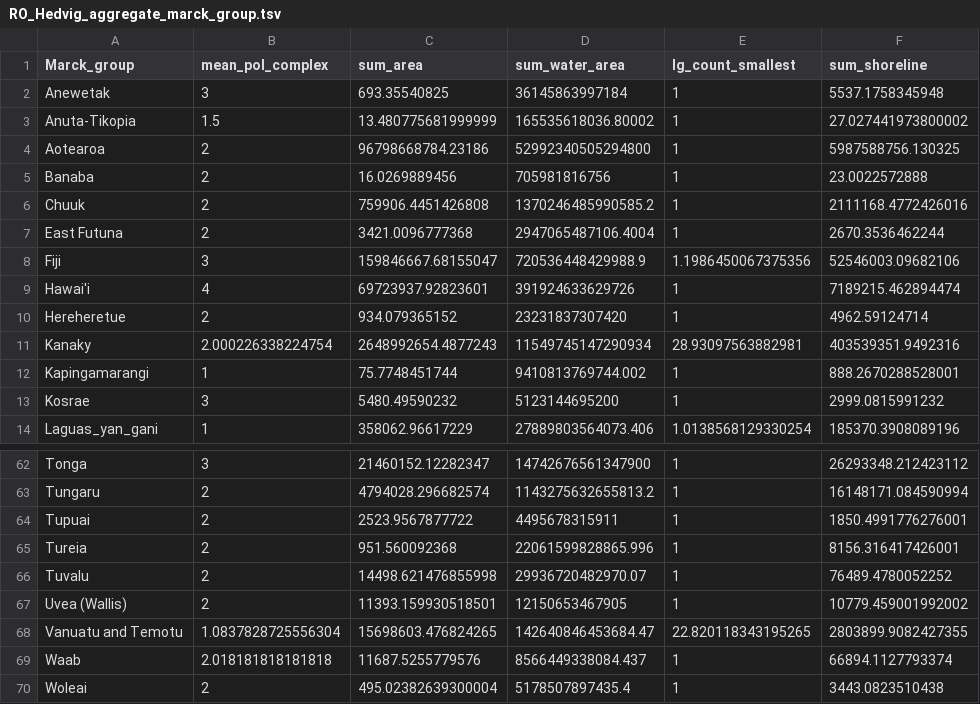
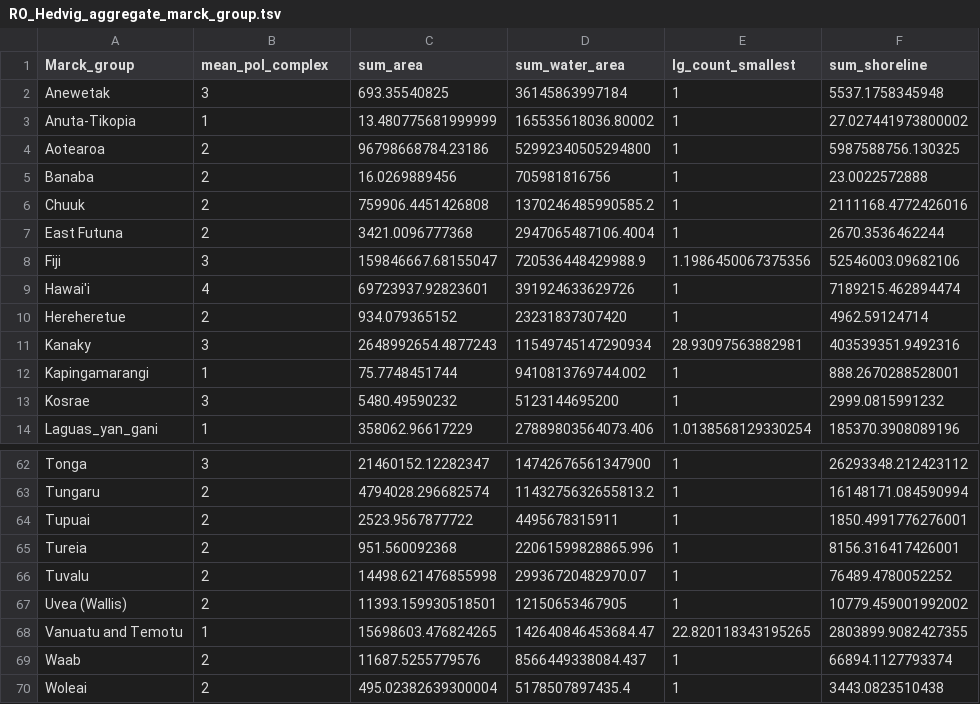
Before and after one commit to HedvigS/predicting_number_lgs_in_remote_oceania, a TSV file: code/output/processed_data/RO_Hedvig_aggregate_marck_group.tsv, drawn as a sheet; only a part is shown, gaps mark what is left out; the diff names each change by its address in the sheet, - before the commit and + after, or states it on an @@ line.

```diff
--- a/code/output/processed_data/RO_Hedvig_aggregate_marck_group.tsv
+++ b/code/output/processed_data/RO_Hedvig_aggregate_marck_group.tsv
-B3 (mean_pol_complex): 1.5
+B3 (mean_pol_complex): 1
-B11 (mean_pol_complex): 2.000226338224754
+B11 (mean_pol_complex): 3
-B68 (mean_pol_complex): 1.0837828725556304
+B68 (mean_pol_complex): 1
-B69 (mean_pol_complex): 2.018181818181818
+B69 (mean_pol_complex): 2
```
Also changed, not shown: code/output/processed_data/RO_Hedvig_aggregate_marck_group_scaled.tsv, code/output/processed_data/RO_Hedvig_aggregate_medium_group_scaled.tsv, 9 other files.
